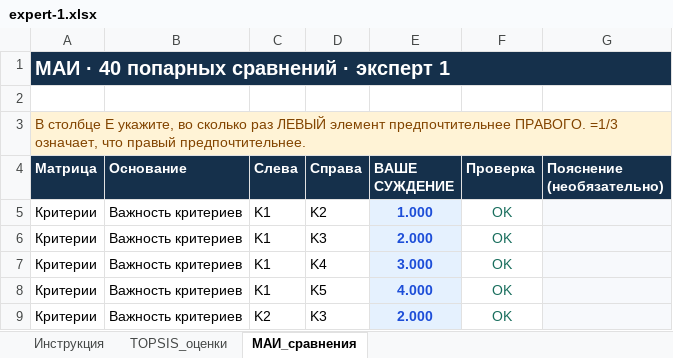
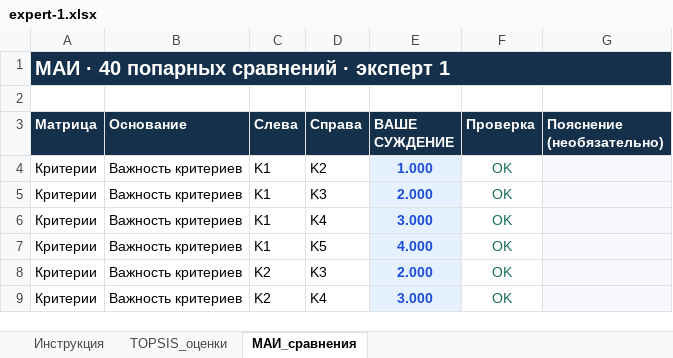
Before and after one commit to VlaydDetect/ProjectManagment, an Excel workbook: phase-01/expert-inputs/expert-1.xlsx, sheet МАИ_сравнения, drawn as a sheet; only a part is shown; the shorter side is filled out with more unchanged rows; values as stored, in another font and other column widths than the file's, no borders; the diff names each change by its address in the sheet, - before the commit and + after, or states it on an @@ line.

```diff
--- a/phase-01/expert-inputs/expert-1.xlsx (sheet МАИ_сравнения)
+++ b/phase-01/expert-inputs/expert-1.xlsx (sheet МАИ_сравнения)
-row 3: В столбце E укажите, во сколько раз ЛЕВЫЙ элемент предпочтительнее ПРАВОГО. =1/3 означает, что правый предпочтительнее.
```
Also changed, not shown: sheet Инструкция, sheet TOPSIS_оценки.
